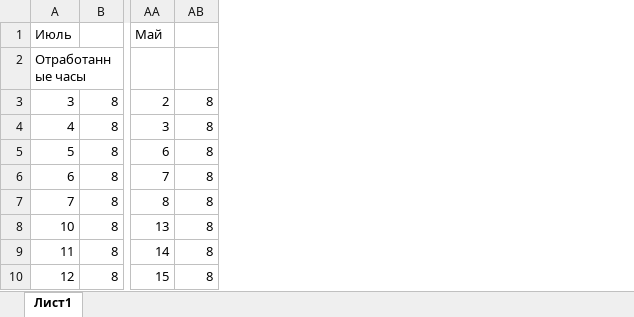
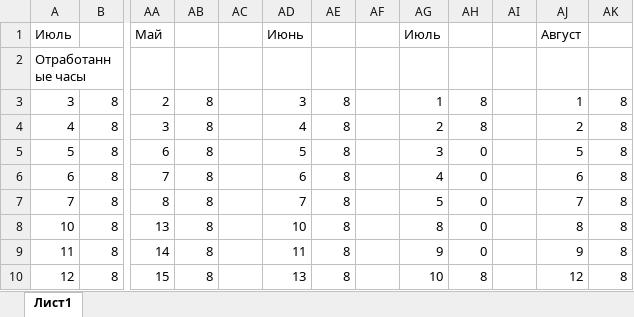
Before and after one commit to Anatoliah/Books, an Excel workbook: Часы.xlsx, sheet Лист1, drawn as a sheet; only a part is shown, gaps mark what is left out; values as stored, in another font and other column widths than the file's, no borders; the diff names each change by its address in the sheet, - before the commit and + after, or states it on an @@ line.

```diff
--- a/Часы.xlsx (sheet Лист1)
+++ b/Часы.xlsx (sheet Лист1)
+column AC, empty
+column AD, rows 1-10: Июнь |  | 3 | 4 | 5 | 6 | 7 | 10 | 11 | 13
+column AE, rows 3-10: all 8
+column AF, empty
+column AG, rows 1-10: Июль |  | 1 | 2 | 3 | 4 | 5 | 8 | 9 | 10
+column AH, rows 3-10: 8 | 8 | 0 | 0 | 0 | 0 | 0 | 8
+column AI, empty
+column AJ, rows 1-10: Август |  | 1 | 2 | 5 | 6 | 7 | 8 | 9 | 12
+column AK, rows 3-10: all 8
```
Also changed, not shown: 17 other files.
